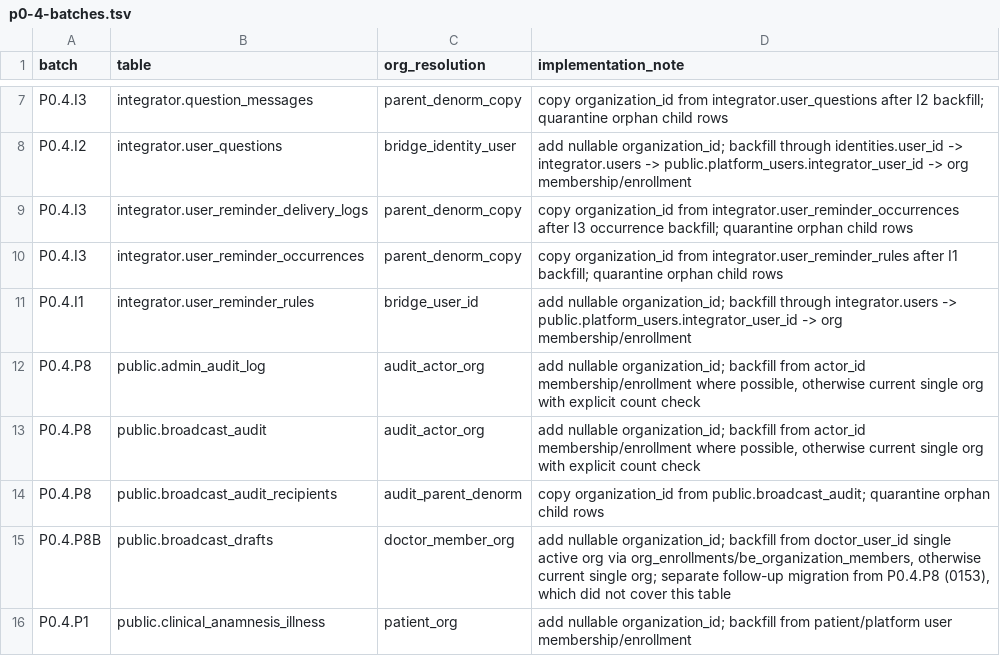
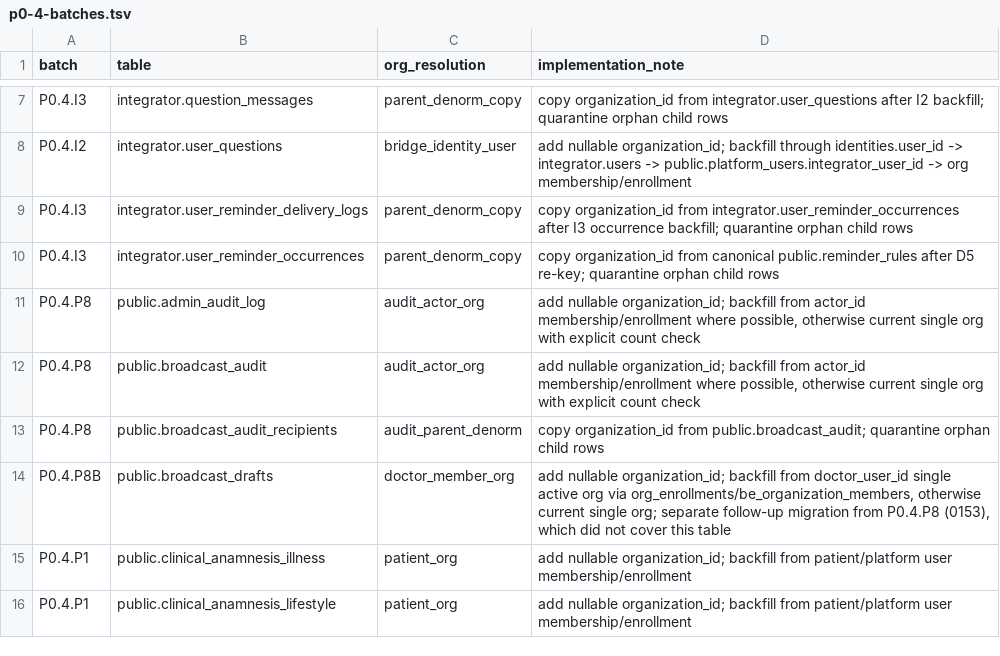
Before and after one commit to Dimmdao2/BersonCareBot, a TSV file: docs/_TODO/SAAS_FOUNDATION/scope-derivation/p0-4-batches.tsv, drawn as a sheet; only a part is shown, gaps mark what is left out; the shorter side is filled out with more unchanged rows.

Commit message:
fix(reminders): make scheduler read canonical rules
Track D #987 D5: re-key occurrence FK to public reminder rules with parity gates and preserve delivery history. Targeted tests, typechecks, lint, descriptor and journal checks passed; no DEV/TEST/PROD apply.

```diff
--- a/docs/_TODO/SAAS_FOUNDATION/scope-derivation/p0-4-batches.tsv
+++ b/docs/_TODO/SAAS_FOUNDATION/scope-derivation/p0-4-batches.tsv
@@ -9,4 +9,3 @@ P0.4.I2	integrator.user_questions	bridge_identity_user	add nullable organization
 P0.4.I3	integrator.user_reminder_delivery_logs	parent_denorm_copy	copy organization_id from integrator.user_reminder_occurrences after I3 occurrence backfill; quarantine orphan child rows
-P0.4.I3	integrator.user_reminder_occurrences	parent_denorm_copy	copy organization_id from integrator.user_reminder_rules after I1 backfill; quarantine orphan child rows
-P0.4.I1	integrator.user_reminder_rules	bridge_user_id	add nullable organization_id; backfill through integrator.users -> public.platform_users.integrator_user_id -> org membership/enrollment
+P0.4.I3	integrator.user_reminder_occurrences	parent_denorm_copy	copy organization_id from canonical public.reminder_rules after D5 re-key; quarantine orphan child rows
 P0.4.P8	public.admin_audit_log	audit_actor_org	add nullable organization_id; backfill from actor_id membership/enrollment where possible, otherwise current single org with explicit count check
```
Also changed, not shown: docs/_TODO/SAAS_FOUNDATION/scope-derivation/raw-sql-sites.tsv, docs/_TODO/SAAS_FOUNDATION/scope-derivation/t0-4-pre-table-matrix.tsv, 29 other files.
